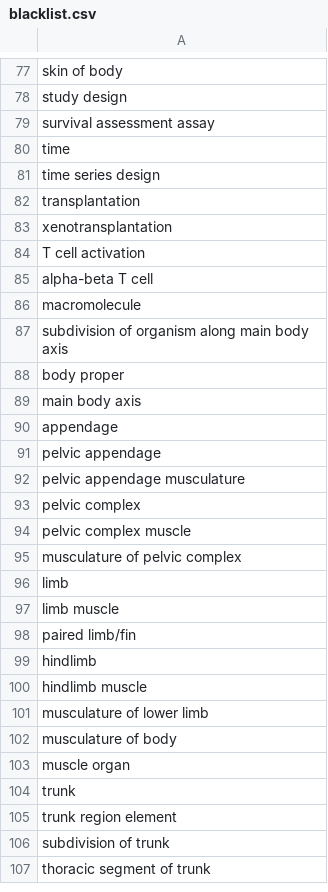
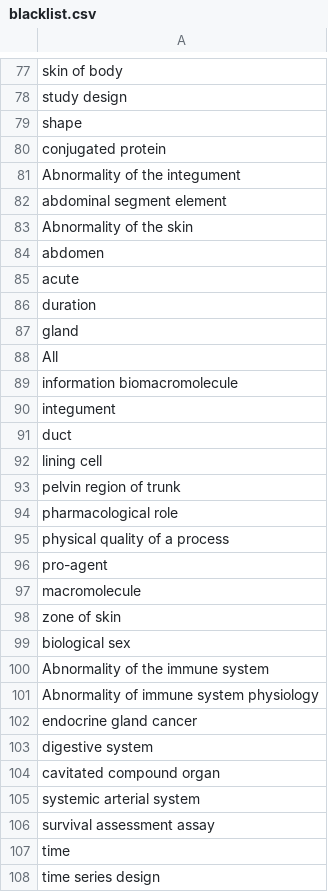
Before and after one commit to PavlidisLab/GemmaDE, a CSV file: data/blacklist.csv, drawn as a sheet; only a part is shown, gaps mark what is left out; the shorter side is filled out with more unchanged rows.

Commit message:
Slight stats mod. Added to the blacklist

```diff
--- a/data/blacklist.csv
+++ b/data/blacklist.csv
@@ -78,2 +78,29 @@ skin of body
 study design
+shape
+conjugated protein
+Abnormality of the integument
+abdominal segment element
+Abnormality of the skin
+abdomen
+acute
+duration
+gland
+All
+information biomacromolecule
+integument
+duct
+lining cell
+pelvin region of trunk
+pharmacological role
+physical quality of a process
+pro-agent
+macromolecule
+zone of skin
+biological sex
+Abnormality of the immune system
+Abnormality of immune system physiology
+endocrine gland cancer
+digestive system
+cavitated compound organ
+systemic arterial system
 survival assessment assay
```
Also changed, not shown: 5 other files.
